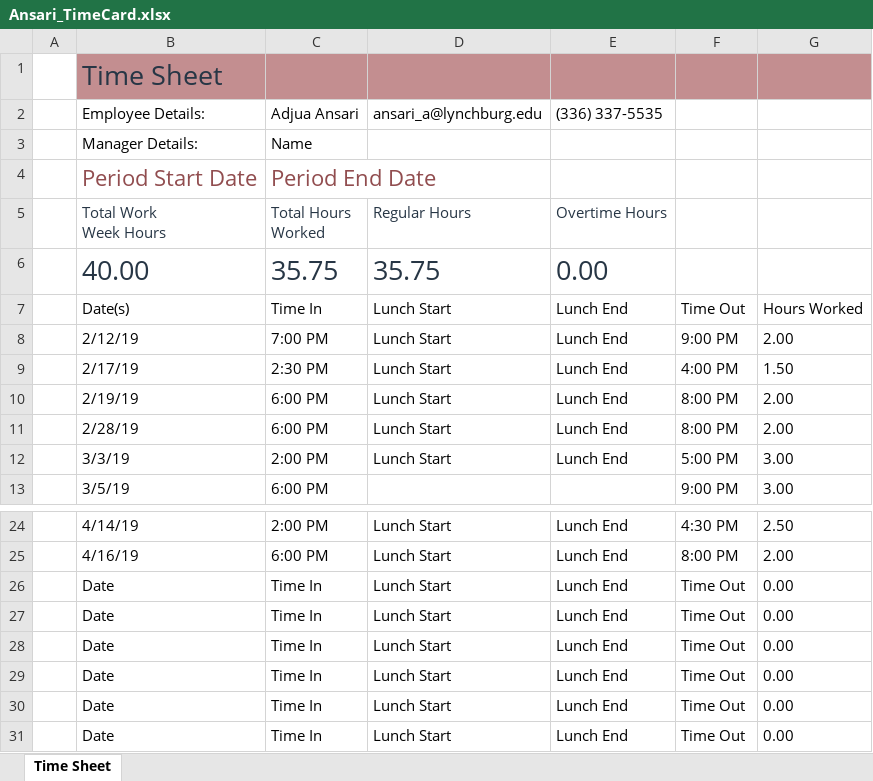
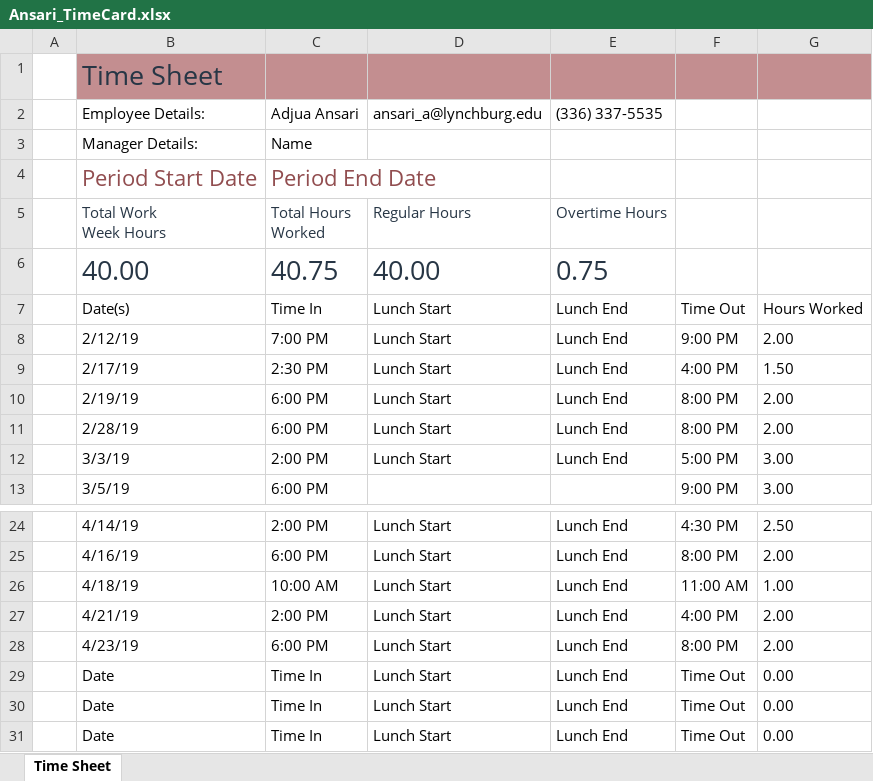
Before and after one commit to asura76/sports-manager, an Excel workbook: YellowLib/YellowLib/Ansari_TimeCard.xlsx, sheet Time Sheet, drawn as a sheet; only a part is shown, gaps mark what is left out; values as stored, in another font and other column widths than the file's, no borders; table styles not drawn; removed rows and columns are numbered as before the commit, all else as after; the diff names each change by its address in the sheet, - before the commit and + after, or states it on an @@ line.

```diff
--- a/YellowLib/YellowLib/Ansari_TimeCard.xlsx (sheet Time Sheet)
+++ b/YellowLib/YellowLib/Ansari_TimeCard.xlsx (sheet Time Sheet)
-row 6:  | 40.00 | 35.75 | 35.75 | 0.00
+row 6:  | 40.00 | 40.75 | 40.00 | 0.75
-row 26:  | Date | Time In | Lunch Start | Lunch End | Time Out | 0.00
-row 27:  | Date | Time In | Lunch Start | Lunch End | Time Out | 0.00
-row 28:  | Date | Time In | Lunch Start | Lunch End | Time Out | 0.00
+row 26:  | 4/18/19 | 10:00 AM | Lunch Start | Lunch End | 11:00 AM | 1.00
+row 27:  | 4/21/19 | 2:00 PM | Lunch Start | Lunch End | 4:00 PM | 2.00
+row 28:  | 4/23/19 | 6:00 PM | Lunch Start | Lunch End | 8:00 PM | 2.00
```
Also changed, not shown: 13 other files.
